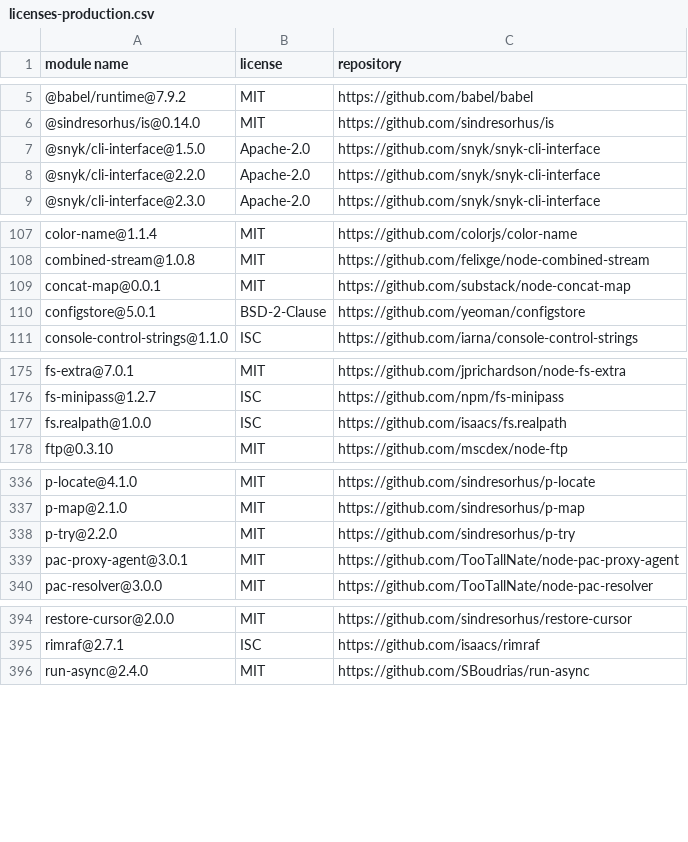
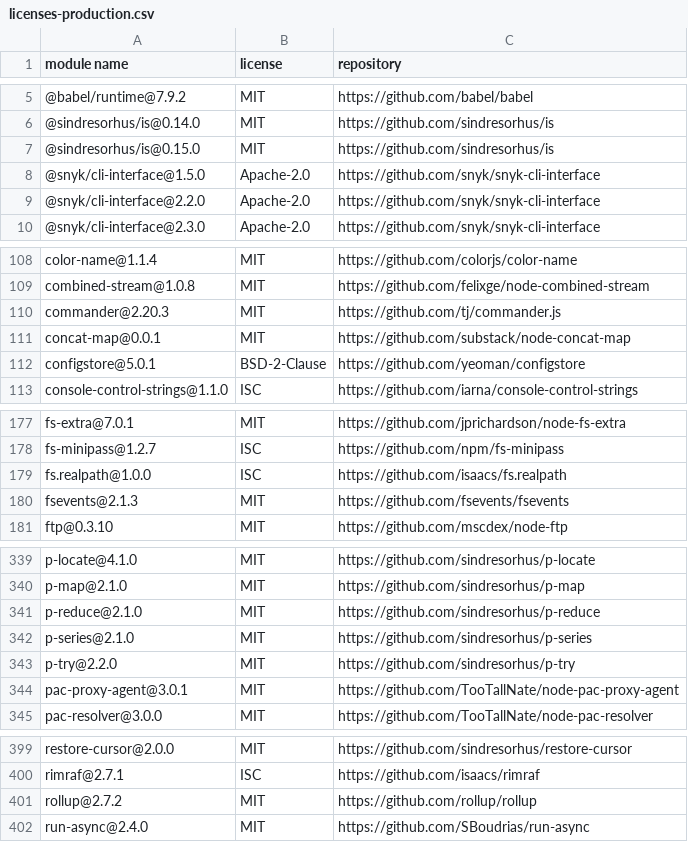
Before and after one commit to iTonyYo/setgit-cli, a CSV file: docs/licenses-production.csv, drawn as a sheet; only a part is shown, gaps mark what is left out; the diff covers the shown part only.

```diff
--- a/docs/licenses-production.csv
+++ b/docs/licenses-production.csv
@@ -6,2 +6,3 @@
 "@sindresorhus/is@0.14.0","MIT","https://github.com/sindresorhus/is"
+"@sindresorhus/is@0.15.0","MIT","https://github.com/sindresorhus/is"
 "@snyk/cli-interface@1.5.0","Apache-2.0","https://github.com/snyk/snyk-cli-interface"
@@ -108,2 +109,3 @@
 "combined-stream@1.0.8","MIT","https://github.com/felixge/node-combined-stream"
+"commander@2.20.3","MIT","https://github.com/tj/commander.js"
 "concat-map@0.0.1","MIT","https://github.com/substack/node-concat-map"
@@ -177,2 +179,3 @@
 "fs.realpath@1.0.0","ISC","https://github.com/isaacs/fs.realpath"
+"fsevents@2.1.3","MIT","https://github.com/fsevents/fsevents"
 "ftp@0.3.10","MIT","https://github.com/mscdex/node-ftp"
@@ -337,2 +340,4 @@
 "p-map@2.1.0","MIT","https://github.com/sindresorhus/p-map"
+"p-reduce@2.1.0","MIT","https://github.com/sindresorhus/p-reduce"
+"p-series@2.1.0","MIT","https://github.com/sindresorhus/p-series"
 "p-try@2.2.0","MIT","https://github.com/sindresorhus/p-try"
@@ -395,2 +400,3 @@
 "rimraf@2.7.1","ISC","https://github.com/isaacs/rimraf"
+"rollup@2.7.2","MIT","https://github.com/rollup/rollup"
 "run-async@2.4.0","MIT","https://github.com/SBoudrias/run-async"
```
Also changed, not shown: 1 added row and 1 edited cell elsewhere in this file, docs/licenses-development.csv, 3 other files.
